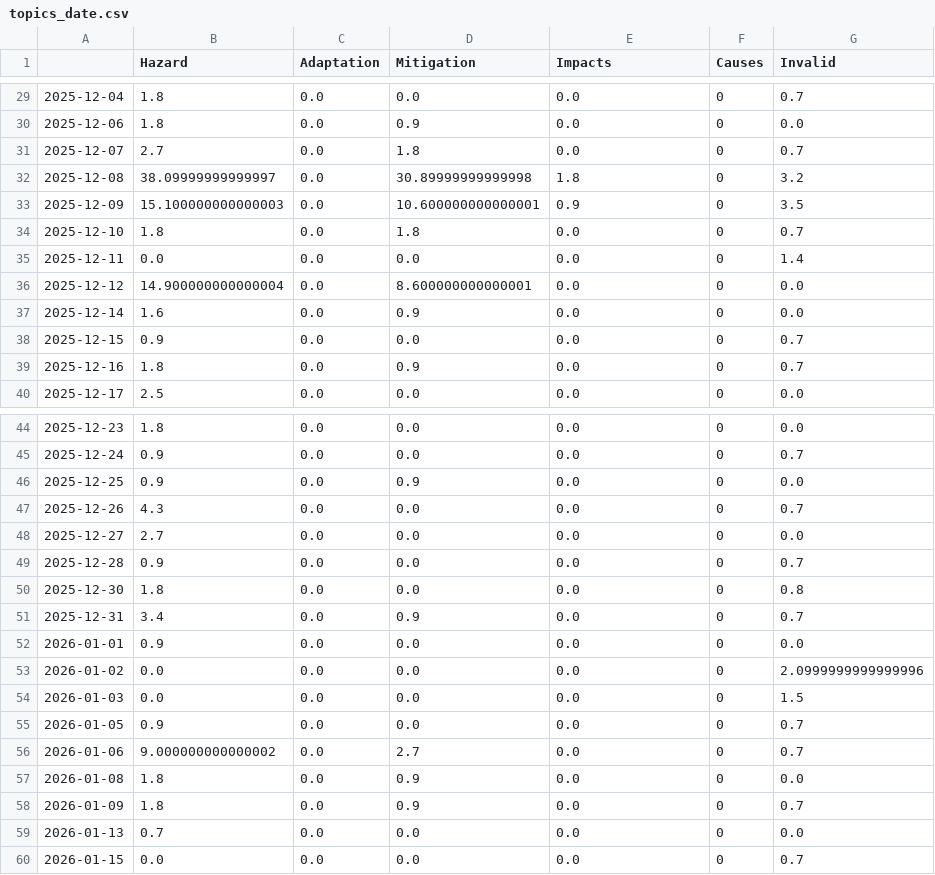
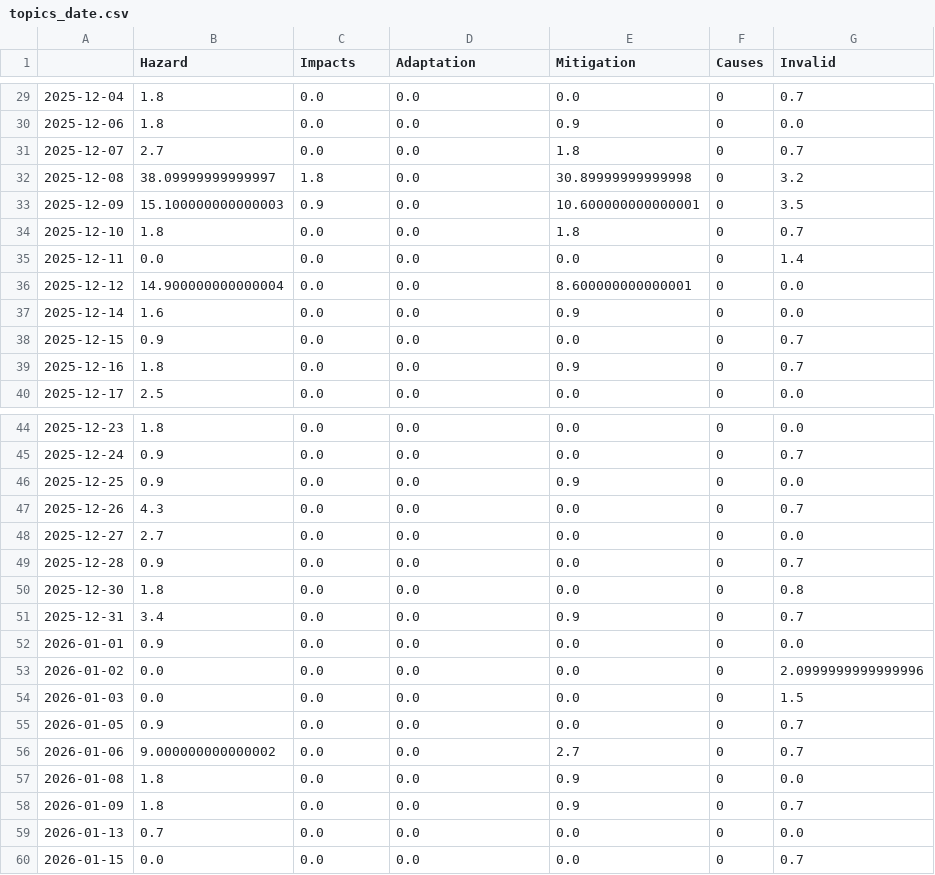
Before and after one commit to tg-news/TsunamiIsComing, a CSV file: csv/topics_date.csv, drawn as a sheet; only a part is shown, gaps mark what is left out; the diff covers the shown part only.

```diff
--- a/csv/topics_date.csv
+++ b/csv/topics_date.csv
@@ -1 +1 @@
-,Hazard,Adaptation,Mitigation,Impacts,Causes,Invalid
+,Hazard,Impacts,Adaptation,Mitigation,Causes,Invalid
@@ -29,12 +29,12 @@
 2025-12-04,1.8,0.0,0.0,0.0,0,0.7
-2025-12-06,1.8,0.0,0.9,0.0,0,0.0
-2025-12-07,2.7,0.0,1.8,0.0,0,0.7
-2025-12-08,38.09999999999997,0.0,30.89999999999998,1.8,0,3.2
-2025-12-09,15.100000000000003,0.0,10.600000000000001,0.9,0,3.5
-2025-12-10,1.8,0.0,1.8,0.0,0,0.7
+2025-12-06,1.8,0.0,0.0,0.9,0,0.0
+2025-12-07,2.7,0.0,0.0,1.8,0,0.7
+2025-12-08,38.09999999999997,1.8,0.0,30.89999999999998,0,3.2
+2025-12-09,15.100000000000003,0.9,0.0,10.600000000000001,0,3.5
+2025-12-10,1.8,0.0,0.0,1.8,0,0.7
 2025-12-11,0.0,0.0,0.0,0.0,0,1.4
-2025-12-12,14.900000000000004,0.0,8.600000000000001,0.0,0,0.0
-2025-12-14,1.6,0.0,0.9,0.0,0,0.0
+2025-12-12,14.900000000000004,0.0,0.0,8.600000000000001,0,0.0
+2025-12-14,1.6,0.0,0.0,0.9,0,0.0
 2025-12-15,0.9,0.0,0.0,0.0,0,0.7
-2025-12-16,1.8,0.0,0.9,0.0,0,0.7
+2025-12-16,1.8,0.0,0.0,0.9,0,0.7
 2025-12-17,2.5,0.0,0.0,0.0,0,0.0
@@ -45,3 +45,3 @@
 2025-12-24,0.9,0.0,0.0,0.0,0,0.7
-2025-12-25,0.9,0.0,0.9,0.0,0,0.0
+2025-12-25,0.9,0.0,0.0,0.9,0,0.0
 2025-12-26,4.3,0.0,0.0,0.0,0,0.7
@@ -50,3 +50,3 @@
 2025-12-30,1.8,0.0,0.0,0.0,0,0.8
-2025-12-31,3.4,0.0,0.9,0.0,0,0.7
+2025-12-31,3.4,0.0,0.0,0.9,0,0.7
 2026-01-01,0.9,0.0,0.0,0.0,0,0.0
@@ -55,5 +55,5 @@
 2026-01-05,0.9,0.0,0.0,0.0,0,0.7
-2026-01-06,9.000000000000002,0.0,2.7,0.0,0,0.7
-2026-01-08,1.8,0.0,0.9,0.0,0,0.0
-2026-01-09,1.8,0.0,0.9,0.0,0,0.7
+2026-01-06,9.000000000000002,0.0,0.0,2.7,0,0.7
+2026-01-08,1.8,0.0,0.0,0.9,0,0.0
+2026-01-09,1.8,0.0,0.0,0.9,0,0.7
 2026-01-13,0.7,0.0,0.0,0.0,0,0.0
```
Also changed, not shown: 1 added row and 44 edited cells elsewhere in this file, 5 other files.
